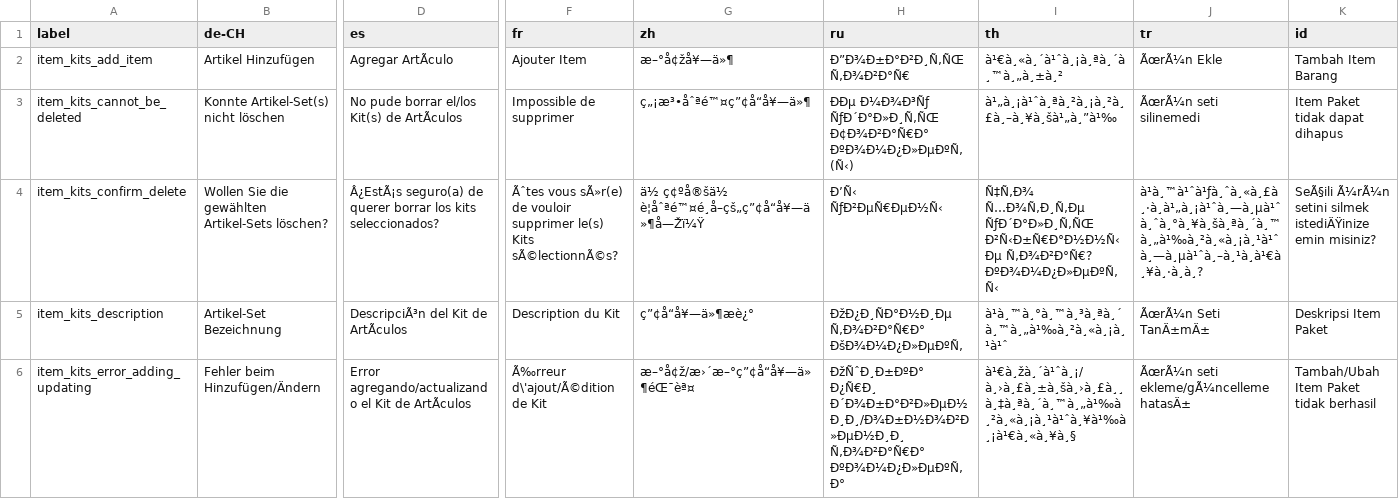
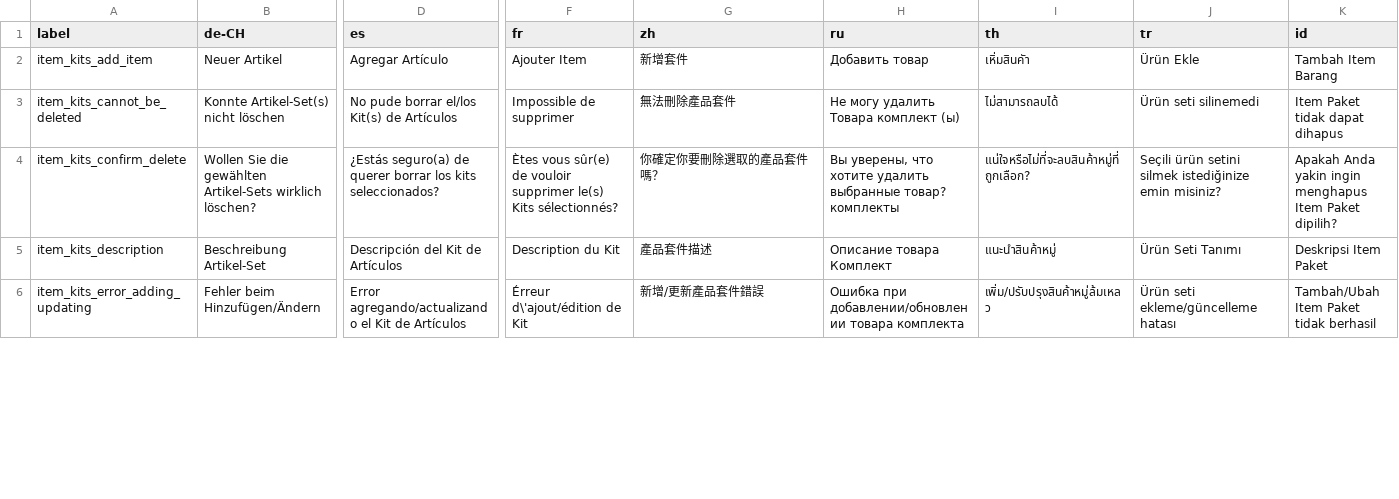
Before and after one commit to opensourcepos/opensourcepos, a CSV file: translations/item_kits_lang.csv, drawn as a sheet; only a part is shown, gaps mark what is left out; the diff covers the shown part only; the diff names each change by its address in the sheet, - before the commit and + after, or states it on an @@ line.

Commit message:
Update item_kits_lang.csv

```diff
--- a/translations/item_kits_lang.csv
+++ b/translations/item_kits_lang.csv
-B2 (de-CH): Artikel Hinzufügen
+B2 (de-CH): Neuer Artikel
-D2 (es): Agregar ArtÃculo
+D2 (es): Agregar Artículo
-G2 (zh): æ–°å¢žå¥—ä»¶
+G2 (zh): 新增套件
-H2 (ru): Ð”Ð¾Ð±Ð°Ð²Ð¸Ñ‚ÑŒ Ñ‚Ð¾Ð²Ð°Ñ€
+H2 (ru): Добавить товар
-I2 (th): à¹€à¸«à¸´à¹ˆà¸¡à¸ªà¸´à¸™à¸„à¸±à¸²
+I2 (th): เหิ่มสินคัา
-J2 (tr): ÃœrÃ¼n Ekle
+J2 (tr): Ürün Ekle
-D3 (es): No pude borrar el/los Kit(s) de ArtÃculos
+D3 (es): No pude borrar el/los Kit(s) de Artículos
-G3 (zh): ç„¡æ³•åˆªé™¤ç”¢å“å¥—ä»¶
+G3 (zh): 無法刪除產品套件
-H3 (ru): ÐÐµ Ð¼Ð¾Ð³Ñƒ ÑƒÐ´Ð°Ð»Ð¸Ñ‚ÑŒ Ð¢Ð¾Ð²Ð°Ñ€Ð° ÐºÐ¾Ð¼Ð¿Ð»ÐµÐºÑ‚ (Ñ‹)
+H3 (ru): Не могу удалить Товара комплект (ы)
-I3 (th): à¹„à¸¡à¹ˆà¸ªà¸²à¸¡à¸²à¸£à¸–à¸¥à¸šà¹„à¸”à¹‰
+I3 (th): ไม่สามารถลบได้
-J3 (tr): ÃœrÃ¼n seti silinemedi
+J3 (tr): Ürün seti silinemedi
-B4 (de-CH): …gewählten Artikel-Sets löschen?
+B4 (de-CH): …gewählten Artikel-Sets wirklich löschen?
-D4 (es): Â¿EstÃ¡s seguro(a) de…
+D4 (es): ¿Estás seguro(a) de…
-F4 (fr): Ãˆtes vous sÃ»r(e) de vouloir supprimer le(s) Kits sÃ©lectionnÃ©s?
+F4 (fr): Ètes vous sûr(e) de vouloir supprimer le(s) Kits sélectionnés?
-G4 (zh): ä½ ç¢ºå®šä½ è¦åˆªé™¤é¸å–çš„ç”¢å“å¥—ä»¶å—Žï¼Ÿ
+G4 (zh): 你確定你要刪除選取的產品套件嗎？
-H4 (ru): Ð’Ñ‹ ÑƒÐ²ÐµÑ€ÐµÐ½Ñ‹
+H4 (ru): Вы уверены, что хотите удалить выбранные товар? комплекты
-I4 (th): Ñ‡Ñ‚Ð¾ Ñ…Ð¾Ñ‚Ð¸Ñ‚Ðµ ÑƒÐ´Ð°Ð»Ð¸Ñ‚ÑŒ Ð²Ñ‹Ð±Ñ€Ð°Ð½Ð½Ñ‹Ðµ Ñ‚Ð¾Ð²Ð°Ñ€? ÐºÐ¾Ð¼Ð¿Ð»ÐµÐºÑ‚Ñ‹
+I4 (th): แน่ใจหรือไม่ที่จะลบสินค้าหมู่ที่ถูกเลือก?
-J4 (tr): à¹à¸™à¹ˆà¹ƒà¸ˆà¸«à¸£à¸·à¸à¹„à¸¡à¹ˆà¸—à¸µà¹ˆà¸ˆà¸°à¸¥à¸šà¸ªà¸´à¸™à¸„à¹‰à¸²à¸«à¸¡à¸¹à¹ˆà¸—à¸µà¹ˆà¸–à¸¹à¸à¹€à¸¥à¸·à¸à¸?
+J4 (tr): Seçili ürün setini silmek istediğinize emin misiniz?
-K4 (id): SeÃ§ili Ã¼rÃ¼n setini silmek istediÄŸinize emin misiniz?
+K4 (id): Apakah Anda yakin ingin menghapus Item Paket dipilih?
-B5 (de-CH): Artikel-Set Bezeichnung
+B5 (de-CH): Beschreibung Artikel-Set
-D5 (es): DescripciÃ³n del Kit de ArtÃculos
+D5 (es): Descripción del Kit de Artículos
-G5 (zh): ç”¢å“å¥—ä»¶æè¿°
+G5 (zh): 產品套件描述
-H5 (ru): ÐžÐ¿Ð¸ÑÐ°Ð½Ð¸Ðµ Ñ‚Ð¾Ð²Ð°Ñ€Ð° ÐšÐ¾Ð¼Ð¿Ð»ÐµÐºÑ‚
+H5 (ru): Описание товара Комплект
-I5 (th): à¹à¸™à¸°à¸™à¸³à¸ªà¸´à¸™à¸„à¹‰à¸²à¸«à¸¡à¸¹à¹ˆ
+I5 (th): แนะนำสินค้าหมู่
-J5 (tr): ÃœrÃ¼n Seti TanÄ±mÄ±
+J5 (tr): Ürün Seti Tanımı
-D6 (es): …Kit de ArtÃculos
+D6 (es): …Kit de Artículos
-F6 (fr): Ã‰rreur d\'ajout/Ã©dition de Kit
+F6 (fr): Érreur d\'ajout/édition de Kit
-G6 (zh): æ–°å¢ž/æ›´æ–°ç”¢å“å¥—ä»¶éŒ¯èª¤
+G6 (zh): 新增/更新產品套件錯誤
-H6 (ru): ÐžÑˆÐ¸Ð±ÐºÐ° Ð¿Ñ€Ð¸ Ð´Ð¾Ð±Ð°Ð²Ð»ÐµÐ½Ð¸Ð¸/Ð¾Ð±Ð½Ð¾Ð²Ð»ÐµÐ½Ð¸Ð¸ Ñ‚Ð¾Ð²Ð°Ñ€Ð° ÐºÐ¾Ð¼Ð¿Ð»ÐµÐºÑ‚Ð°
+H6 (ru): Ошибка при добавлении/обновлении товара комплекта
-I6 (th): à¹€à¸žà¸´à¹ˆà¸¡/à¸›à¸£à¸±à¸šà¸›à¸£à¸¸à¸‡à¸ªà¸´à¸™à¸„à¹‰à¸²à¸«à¸¡à¸¹à¹ˆà¸¥à¹‰à¸¡à¹€à¸«à¸¥à¸§
+I6 (th): เพิ่ม/ปรับปรุงสินค้าหมู่ล้มเหลว
-J6 (tr): ÃœrÃ¼n seti ekleme/gÃ¼ncelleme hatasÄ±
+J6 (tr): Ürün seti ekleme/güncelleme hatası
```
Also changed, not shown: 76 edited cells elsewhere in this file.
